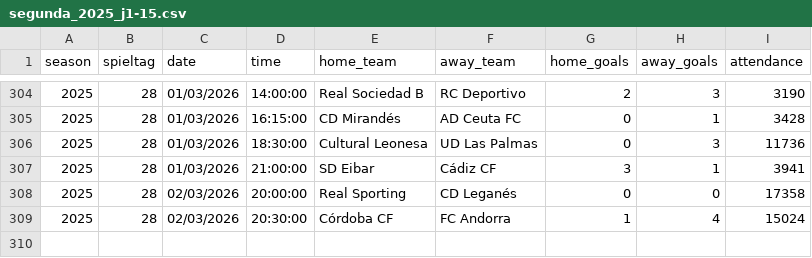
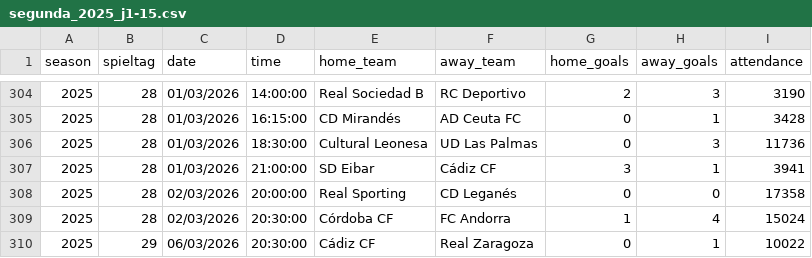
Before and after one commit to jdiegots/aforolab, a CSV file: public/data/matches/segunda_2025_j1-15.csv, drawn as a sheet; only a part is shown, gaps mark what is left out; the diff names each change by its address in the sheet, - before the commit and + after, or states it on an @@ line.

```diff
--- a/public/data/matches/segunda_2025_j1-15.csv
+++ b/public/data/matches/segunda_2025_j1-15.csv
+row 310: 2025 | 29 | 06/03/2026 | 20:30:00 | Cádiz CF | Real Zaragoza | 0 | 1 | 10022
```
Also changed, not shown: public/data/matches/laliga_2025_j1-13.csv.
